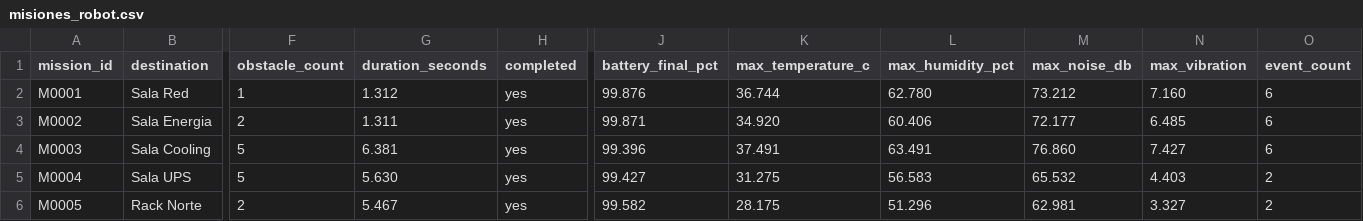
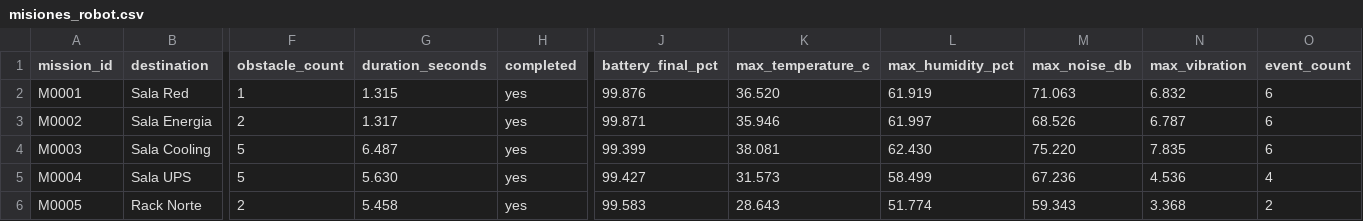
Before and after one commit to aylenlee1234/DataCenterSentinel, a CSV file: Exports/misiones_robot.csv, drawn as a sheet; only a part is shown, gaps mark what is left out; the diff covers the shown part only; the diff names each change by its address in the sheet, - before the commit and + after, or states it on an @@ line.

```diff
--- a/Exports/misiones_robot.csv
+++ b/Exports/misiones_robot.csv
-G2 (duration_seconds): 1.312
+G2 (duration_seconds): 1.315
-K2 (max_temperature_c): 36.744
+K2 (max_temperature_c): 36.520
-L2 (max_humidity_pct): 62.780
+L2 (max_humidity_pct): 61.919
-M2 (max_noise_db): 73.212
+M2 (max_noise_db): 71.063
-N2 (max_vibration): 7.160
+N2 (max_vibration): 6.832
-G3 (duration_seconds): 1.311
+G3 (duration_seconds): 1.317
-K3 (max_temperature_c): 34.920
+K3 (max_temperature_c): 35.946
-L3 (max_humidity_pct): 60.406
+L3 (max_humidity_pct): 61.997
-M3 (max_noise_db): 72.177
+M3 (max_noise_db): 68.526
-N3 (max_vibration): 6.485
+N3 (max_vibration): 6.787
-G4 (duration_seconds): 6.381
+G4 (duration_seconds): 6.487
-J4 (battery_final_pct): 99.396
+J4 (battery_final_pct): 99.399
-K4 (max_temperature_c): 37.491
+K4 (max_temperature_c): 38.081
-L4 (max_humidity_pct): 63.491
+L4 (max_humidity_pct): 62.430
-M4 (max_noise_db): 76.860
+M4 (max_noise_db): 75.220
-N4 (max_vibration): 7.427
+N4 (max_vibration): 7.835
-K5 (max_temperature_c): 31.275
+K5 (max_temperature_c): 31.573
-L5 (max_humidity_pct): 56.583
+L5 (max_humidity_pct): 58.499
-M5 (max_noise_db): 65.532
+M5 (max_noise_db): 67.236
-N5 (max_vibration): 4.403
+N5 (max_vibration): 4.536
-O5 (event_count): 2
+O5 (event_count): 4
-G6 (duration_seconds): 5.467
+G6 (duration_seconds): 5.458
-J6 (battery_final_pct): 99.582
+J6 (battery_final_pct): 99.583
-K6 (max_temperature_c): 28.175
+K6 (max_temperature_c): 28.643
-L6 (max_humidity_pct): 51.296
+L6 (max_humidity_pct): 51.774
-M6 (max_noise_db): 62.981
+M6 (max_noise_db): 59.343
-N6 (max_vibration): 3.327
+N6 (max_vibration): 3.368
```
Also changed, not shown: 3 removed rows and 11 edited cells elsewhere in this file, Exports/eventos_mision.csv, Exports/lecturas_ambientales.csv, 5 other files.
